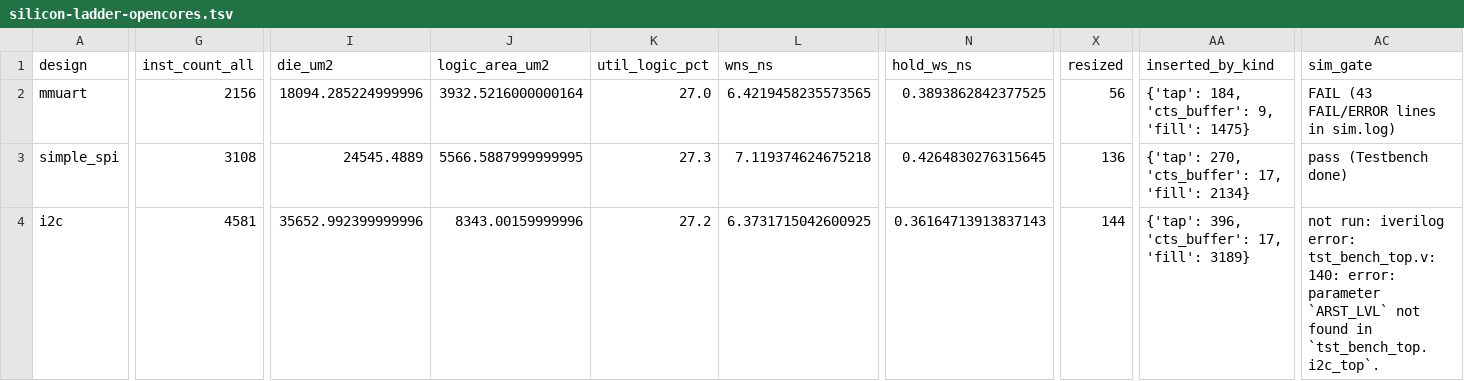
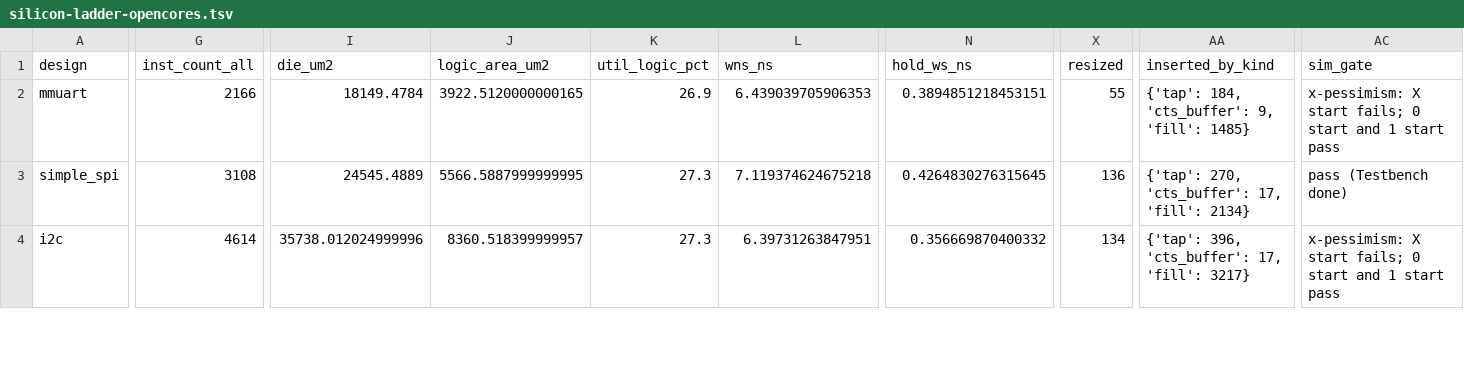
Before and after one commit to drpaj12/odin3, a TSV file: docs/results/silicon-ladder-opencores.tsv, drawn as a sheet; only a part is shown, gaps mark what is left out; the diff covers the shown part only; the diff names each change by its address in the sheet, - before the commit and + after, or states it on an @@ line.

```diff
--- a/docs/results/silicon-ladder-opencores.tsv
+++ b/docs/results/silicon-ladder-opencores.tsv
-G2 (inst_count_all): 2156
+G2 (inst_count_all): 2166
-I2 (die_um2): 18094.285224999996
+I2 (die_um2): 18149.4784
-J2 (logic_area_um2): 3932.5216000000164
+J2 (logic_area_um2): 3922.5120000000165
-K2 (util_logic_pct): 27.0
+K2 (util_logic_pct): 26.9
-L2 (wns_ns): 6.4219458235573565
+L2 (wns_ns): 6.439039705906353
-N2 (hold_ws_ns): 0.3893862842377525
+N2 (hold_ws_ns): 0.3894851218453151
-X2 (resized): 56
+X2 (resized): 55
-AA2 (inserted_by_kind): {'tap': 184, 'cts_buffer': 9, 'fill': 1475}
+AA2 (inserted_by_kind): {'tap': 184, 'cts_buffer': 9, 'fill': 1485}
-AC2 (sim_gate): FAIL (43 FAIL/ERROR lines in sim.log)
+AC2 (sim_gate): x-pessimism: X start fails; 0 start and 1 start pass
-G4 (inst_count_all): 4581
+G4 (inst_count_all): 4614
-I4 (die_um2): 35652.992399999996
+I4 (die_um2): 35738.012024999996
-J4 (logic_area_um2): 8343.00159999996
+J4 (logic_area_um2): 8360.518399999957
-K4 (util_logic_pct): 27.2
+K4 (util_logic_pct): 27.3
-L4 (wns_ns): 6.3731715042600925
+L4 (wns_ns): 6.39731263847951
-N4 (hold_ws_ns): 0.36164713913837143
+N4 (hold_ws_ns): 0.356669870400332
-X4 (resized): 144
+X4 (resized): 134
-AA4 (inserted_by_kind): {'tap': 396, 'cts_buffer': 17, 'fill': 3189}
+AA4 (inserted_by_kind): {'tap': 396, 'cts_buffer': 17, 'fill': 3217}
-AC4 (sim_gate): not run: iverilog error: tst_bench_top.v:140: error: parameter `ARST_LVL` not found in `tst_bench_top.i2c_top`.
+AC4 (sim_gate): x-pessimism: X start fails; 0 start and 1 start pass
```
Also changed, not shown: 112 edited cells elsewhere in this file, 56 other files.
